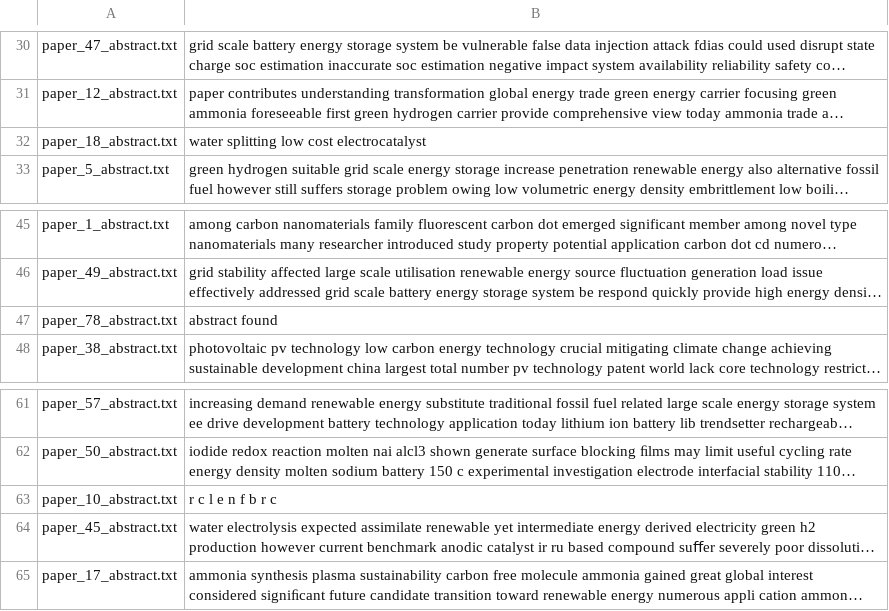
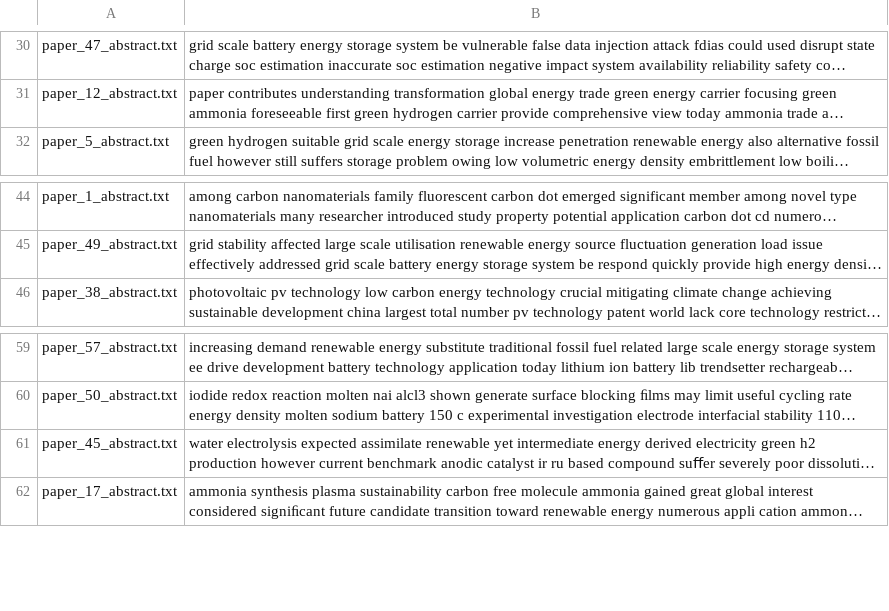
Before and after one commit to wuzikang961215/ResearchPaperClustering, a CSV file: data/processed/abstracts.csv, drawn as a sheet; only a part is shown, gaps mark what is left out; long unchanged cells end in …; the diff names each change by its address in the sheet, - before the commit and + after, or states it on an @@ line.

```diff
--- a/data/processed/abstracts.csv
+++ b/data/processed/abstracts.csv
-row 32: paper_18_abstract.txt | water splitting low cost electrocatalyst
-row 47: paper_78_abstract.txt | abstract found
-row 63: paper_10_abstract.txt | r c l e n f b r c
```
Also changed, not shown: data/processed/clustering_results.csv, data/processed/summary_report.csv, 8 other files.
